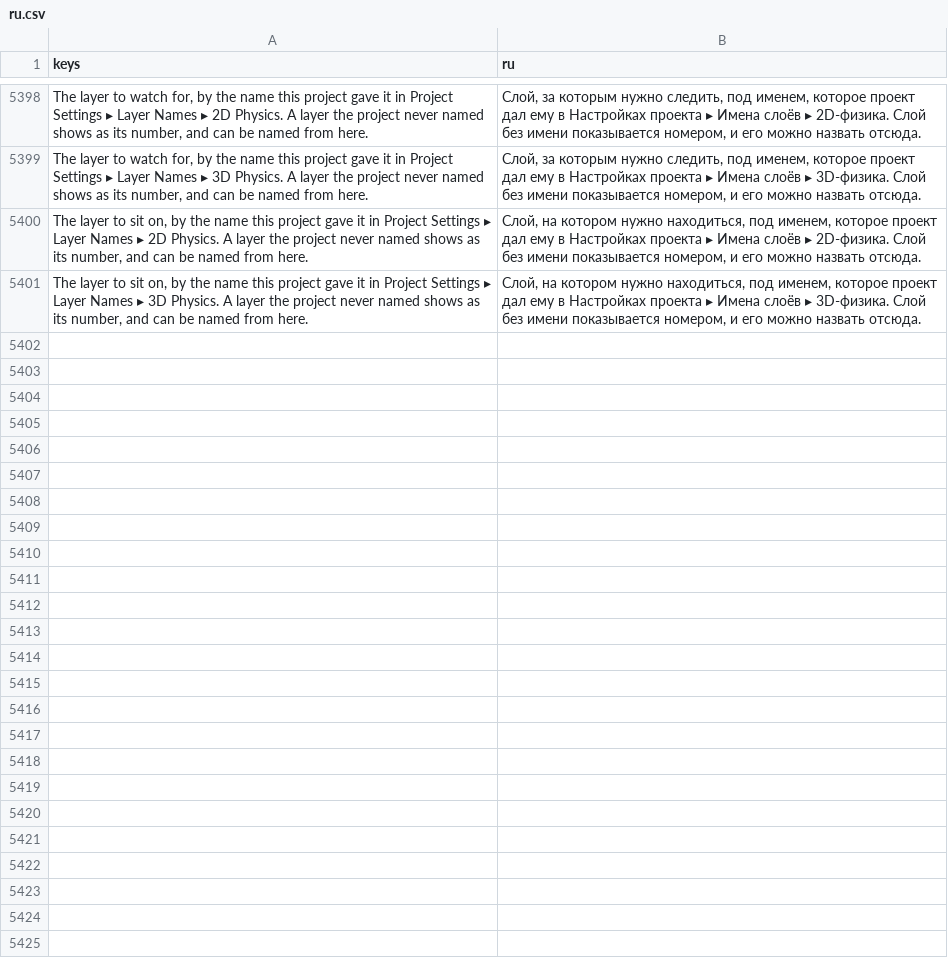
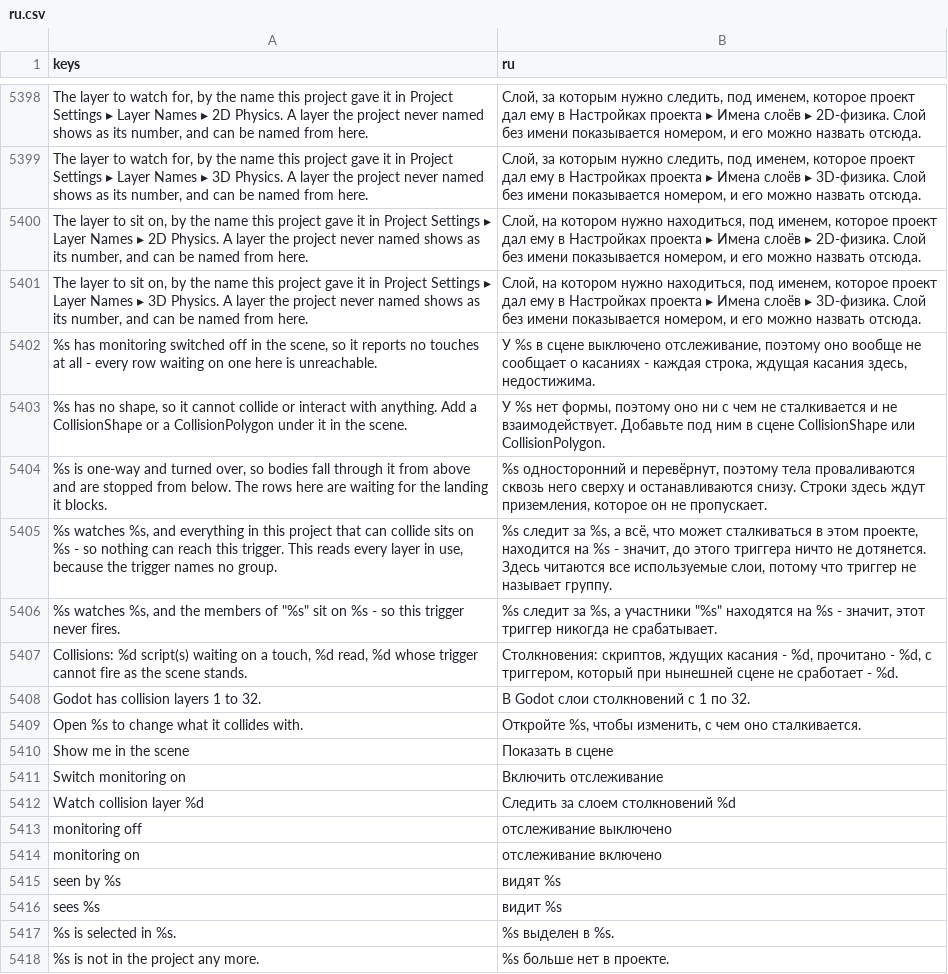
Before and after one commit to SalmanShhh/Godot-EventSheet-Visual-Scripting, a CSV file: addons/eventsheet/translations/ru.csv, drawn as a sheet; only a part is shown, gaps mark what is left out; the diff names each change by its address in the sheet, - before the commit and + after, or states it on an @@ line.

Commit message:
docs(collisions): the changelog, the eight locales and three preview modules
Every new user-facing string keyed in TEMPLATE.csv and in de/es/fr/it/ja/ko/
ru/zh_CN in lockstep. The help bundle re-baked over the changelog entry
(pages=192 drifted=0).

Three preview modules under tools/previews/: the collisions band over a real
sheet, the Doctor's section with the doors it offers, and the quiet sheet law
photographed twice - the same rows over a scene that cannot reach them and
over one that can, with the amber stripe the only difference between them.

```diff
--- a/addons/eventsheet/translations/ru.csv
+++ b/addons/eventsheet/translations/ru.csv
+row 5402: %s has monitoring switched off in the scene, so it reports no touches at all - every row waiting on one here is unreachable. | У %s в сцене выключено отслеживание, поэтому оно вообще не сообщает о касаниях - каждая строка, ждущая касания здесь, недостижима.
+row 5403: %s has no shape, so it cannot collide or interact with anything. Add a CollisionShape or a CollisionPolygon under it in the scene. | У %s нет формы, поэтому оно ни с чем не сталкивается и не взаимодействует. Добавьте под ним в сцене CollisionShape или CollisionPolygon.
+row 5404: %s is one-way and turned over, so bodies fall through it from above and are stopped from below. The rows here are waiting for the landing it blocks. | %s односторонний и перевёрнут, поэтому тела проваливаются сквозь него сверху и останавливаются снизу. Строки здесь ждут приземления, которое он не пропускает.
+row 5405: %s watches %s, and everything in this project that can collide sits on %s - so nothing can reach this trigger. This reads every layer in use, because the trigger names no group. | %s следит за %s, а всё, что может сталкиваться в этом проекте, находится на %s - значит, до этого триггера ничто не дотянется. Здесь читаются все используемые слои, потому что триггер не называет группу.
+row 5406: %s watches %s, and the members of "%s" sit on %s - so this trigger never fires. | %s следит за %s, а участники "%s" находятся на %s - значит, этот триггер никогда не срабатывает.
+row 5407: Collisions: %d script(s) waiting on a touch, %d read, %d whose trigger cannot fire as the scene stands. | Столкновения: скриптов, ждущих касания - %d, прочитано - %d, с триггером, который при нынешней сцене не сработает - %d.
+row 5408: Godot has collision layers 1 to 32. | В Godot слои столкновений с 1 по 32.
+row 5409: Open %s to change what it collides with. | Откройте %s, чтобы изменить, с чем оно сталкивается.
+row 5410: Show me in the scene | Показать в сцене
+row 5411: Switch monitoring on | Включить отслеживание
+row 5412: Watch collision layer %d | Следить за слоем столкновений %d
+row 5413: monitoring off | отслеживание выключено
+row 5414: monitoring on | отслеживание включено
+row 5415: seen by %s | видят %s
+row 5416: sees %s | видит %s
+row 5417: %s is selected in %s. | %s выделен в %s.
+row 5418: %s is not in the project any more. | %s больше нет в проекте.
```
Also changed, not shown: addons/eventsheet/translations/de.csv, addons/eventsheet/translations/es.csv, 11 other files.
